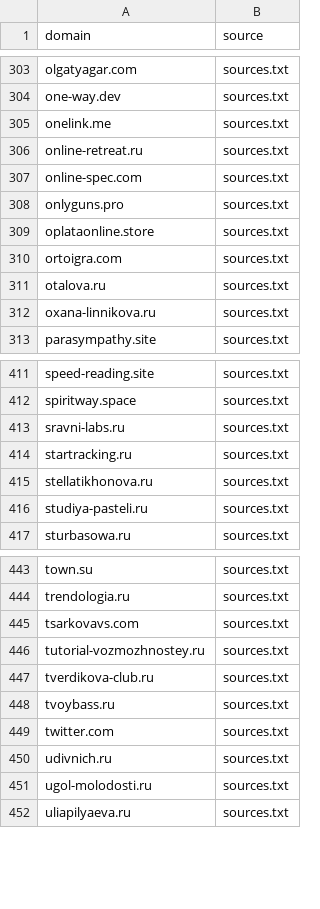
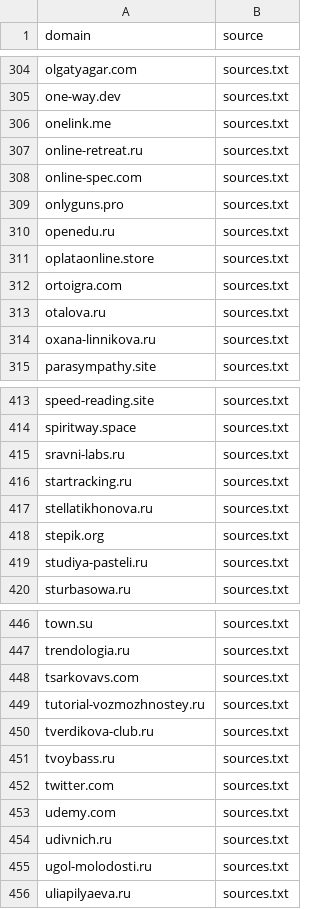
Before and after one commit to xlollypop22/rf-online-schools-registry., a CSV file: data/raw_domains.csv, drawn as a sheet; only a part is shown, gaps mark what is left out; the diff covers the shown part only; the diff names each change by its address in the sheet, - before the commit and + after, or states it on an @@ line.

```diff
--- a/data/raw_domains.csv
+++ b/data/raw_domains.csv
+row 310: openedu.ru | sources.txt
+row 418: stepik.org | sources.txt
+row 453: udemy.com | sources.txt
```
Also changed, not shown: 3 added rows and 2 removed rows elsewhere in this file, data/registry_enriched.csv, data/registry_final.csv.
